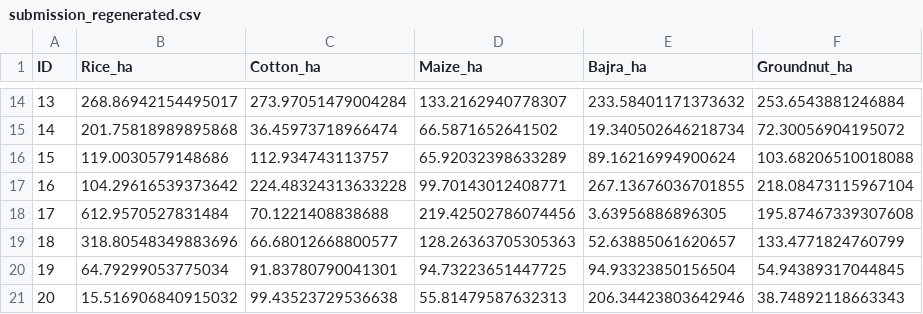
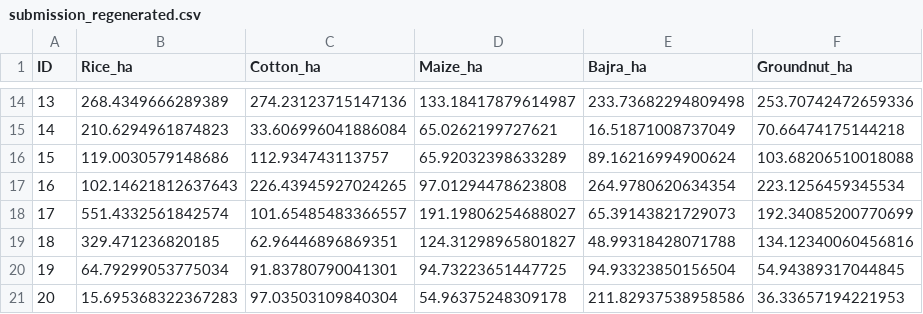
Before and after one commit to ByteLounge/sar-crop-intelligence, a CSV file: project/submission_regenerated.csv, drawn as a sheet; only a part is shown, gaps mark what is left out; the diff covers the shown part only.

```diff
--- a/project/submission_regenerated.csv
+++ b/project/submission_regenerated.csv
@@ -14,8 +14,8 @@ ID,Rice_ha,Cotton_ha,Maize_ha,Bajra_ha,Groundnut_ha
-13,268.86942154495017,273.97051479004284,133.2162940778307,233.58401171373632,253.6543881246884
-14,201.75818989895868,36.45973718966474,66.5871652641502,19.340502646218734,72.30056904195072
+13,268.4349666289389,274.23123715147136,133.18417879614987,233.73682294809498,253.70742472659336
+14,210.6294961874823,33.606996041886084,65.0262199727621,16.51871008737049,70.66474175144218
 15,119.0030579148686,112.934743113757,65.92032398633289,89.16216994900624,103.68206510018088
-16,104.29616539373642,224.48324313633228,99.70143012408771,267.13676036701855,218.08473115967104
-17,612.9570527831484,70.1221408838688,219.42502786074456,3.63956886896305,195.87467339307608
-18,318.80548349883696,66.68012668800577,128.26363705305363,52.63885061620657,133.4771824760799
+16,102.14621812637643,226.43945927024265,97.01294478623808,264.9780620634354,223.1256459345534
+17,551.4332561842574,101.65485483366557,191.19806254688027,65.39143821729073,192.34085200770699
+18,329.471236820185,62.96446896869351,124.31298965801827,48.99318428071788,134.12340060456816
 19,64.79299053775034,91.83780790041301,94.73223651447725,94.93323850156504,54.94389317044845
-20,15.516906840915032,99.43523729536638,55.81479587632313,206.34423803642946,38.74892118663343
+20,15.695368322367283,97.03503109840304,54.96375248309178,211.82937538958586,36.33657194221953
```
Also changed, not shown: 105 edited cells elsewhere in this file, project/submission.csv, submission.csv, 13 other files.
